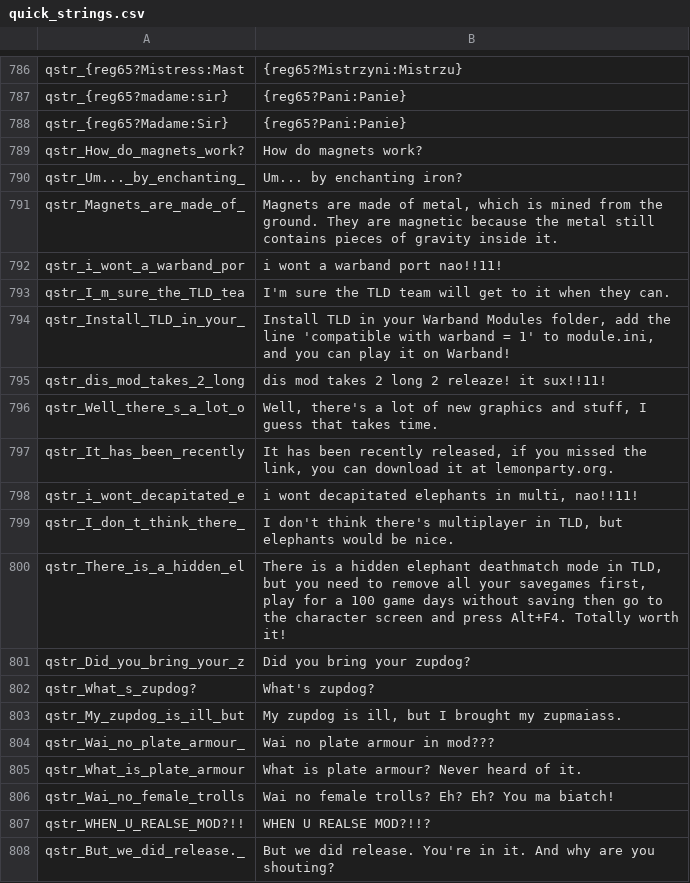
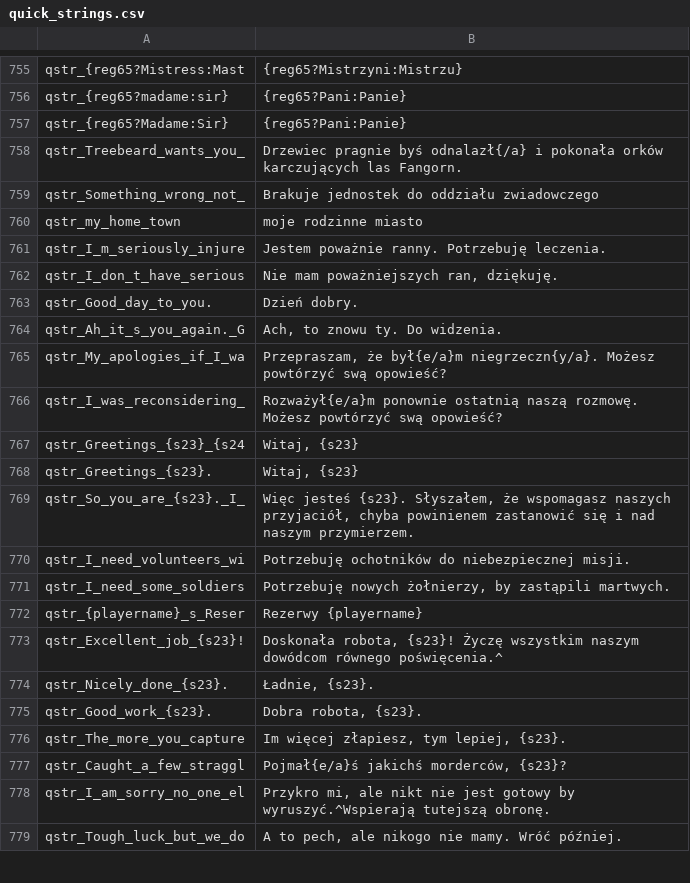
Before and after one commit to Swyter/tld, a CSV file: Languages/pl/quick_strings.csv, drawn as a sheet; only a part is shown, gaps mark what is left out; the shorter side is filled out with more unchanged rows; the diff covers the shown part only.

```diff
--- a/Languages/pl/quick_strings.csv
+++ b/Languages/pl/quick_strings.csv
@@ -788,21 +757 @@ qstr_{reg65?madame:sir}|{reg65?Pani:Panie}
 qstr_{reg65?Madame:Sir}|{reg65?Pani:Panie}
-qstr_How_do_magnets_work?|How do magnets work?
-qstr_Um..._by_enchanting_|Um... by enchanting iron?
-qstr_Magnets_are_made_of_|Magnets are made of metal, which is mined from the ground. They are magnetic because the metal still contains pieces of gravity inside it.
-qstr_i_wont_a_warband_por|i wont a warband port nao!!11!
-qstr_I_m_sure_the_TLD_tea|I'm sure the TLD team will get to it when they can.
-qstr_Install_TLD_in_your_|Install TLD in your Warband Modules folder, add the line 'compatible with warband = 1' to module.ini, and you can play it on Warband!
-qstr_dis_mod_takes_2_long|dis mod takes 2 long 2 releaze! it sux!!11!
-qstr_Well_there_s_a_lot_o|Well, there's a lot of new graphics and stuff, I guess that takes time.
-qstr_It_has_been_recently|It has been recently released, if you missed the link, you can download it at lemonparty.org.
-qstr_i_wont_decapitated_e|i wont decapitated elephants in multi, nao!!11!
-qstr_I_don_t_think_there_|I don't think there's multiplayer in TLD, but elephants would be nice.
-qstr_There_is_a_hidden_el|There is a hidden elephant deathmatch mode in TLD, but you need to remove all your savegames first, play for a 100 game days without saving then go to the character screen and press Alt+F4. Totally worth it!
-qstr_Did_you_bring_your_z|Did you bring your zupdog?
-qstr_What_s_zupdog?|What's zupdog?
-qstr_My_zupdog_is_ill_but|My zupdog is ill, but I brought my zupmaiass.
-qstr_Wai_no_plate_armour_|Wai no plate armour in mod???
-qstr_What_is_plate_armour|What is plate armour? Never heard of it.
-qstr_Wai_no_female_trolls|Wai no female trolls? Eh? Eh? You ma biatch!
-qstr_WHEN_U_REALSE_MOD?!!|WHEN U REALSE MOD?!!?
-qstr_But_we_did_release._|But we did release. You're in it. And why are you shouting?
```
Also changed, not shown: 43 removed rows elsewhere in this file, Languages/es/dialogs.csv, Languages/es/game_menus.csv, 13 other files.
